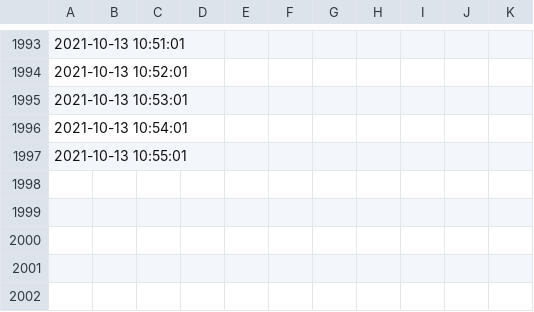
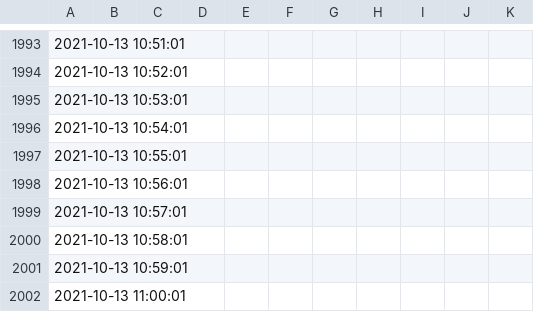
Before and after one commit to johannesbrandenburger/speedtestWG, a CSV file: speedtest.csv, drawn as a sheet; only a part is shown, gaps mark what is left out; the diff names each change by its address in the sheet, - before the commit and + after, or states it on an @@ line.

Commit message:
update data

```diff
--- a/speedtest.csv
+++ b/speedtest.csv
+row 1998: 2021-10-13 10:56:01
+row 1999: 2021-10-13 10:57:01
+row 2000: 2021-10-13 10:58:01
+row 2001: 2021-10-13 10:59:01
+row 2002: 2021-10-13 11:00:01
```
Also changed, not shown: 1 other file.
